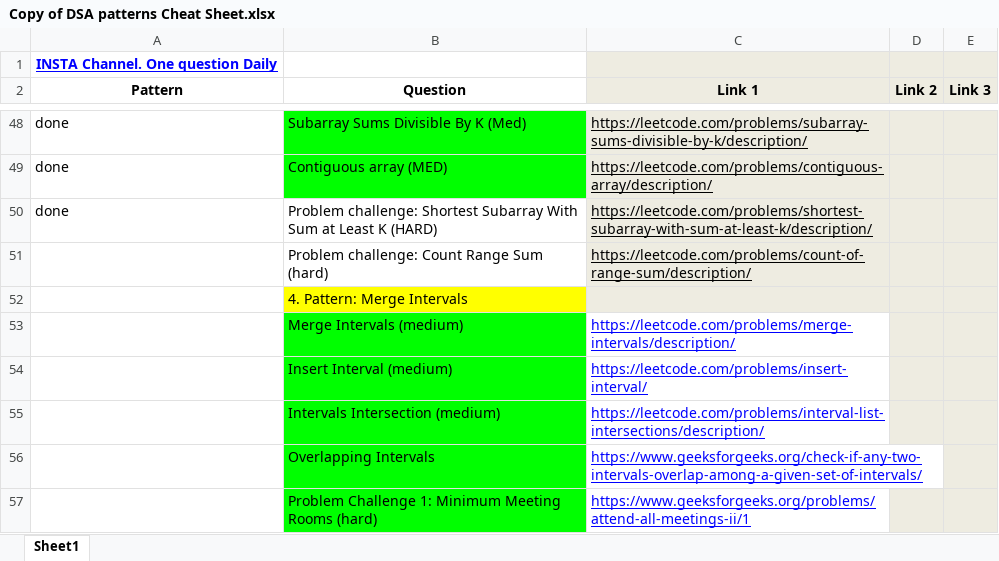
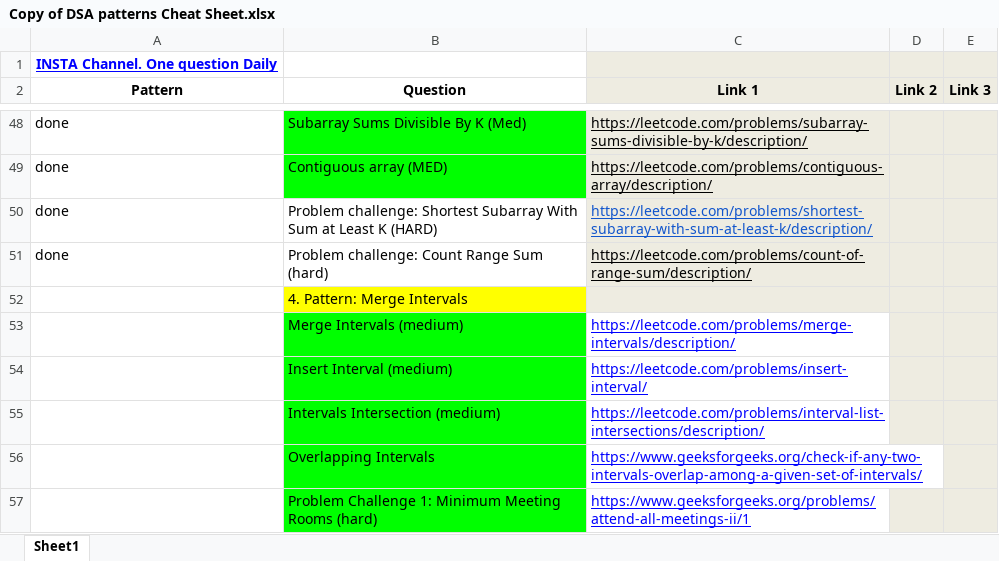
Before and after one commit to AnamikaShah95/DSA, an Excel workbook: Copy of DSA patterns Cheat Sheet.xlsx, sheet Sheet1, drawn as a sheet; only a part is shown, gaps mark what is left out; values as stored, in another font and other column widths than the file's, no borders; the diff names each change by its address in the sheet, - before the commit and + after, or states it on an @@ line.

```diff
--- a/Copy of DSA patterns Cheat Sheet.xlsx (sheet Sheet1)
+++ b/Copy of DSA patterns Cheat Sheet.xlsx (sheet Sheet1)
-C50 text colour: black
+C50 text colour: #1155CC
-A51 (Pattern): (empty)
+A51 (Pattern): done
```
Also changed, not shown: 2 other files.
